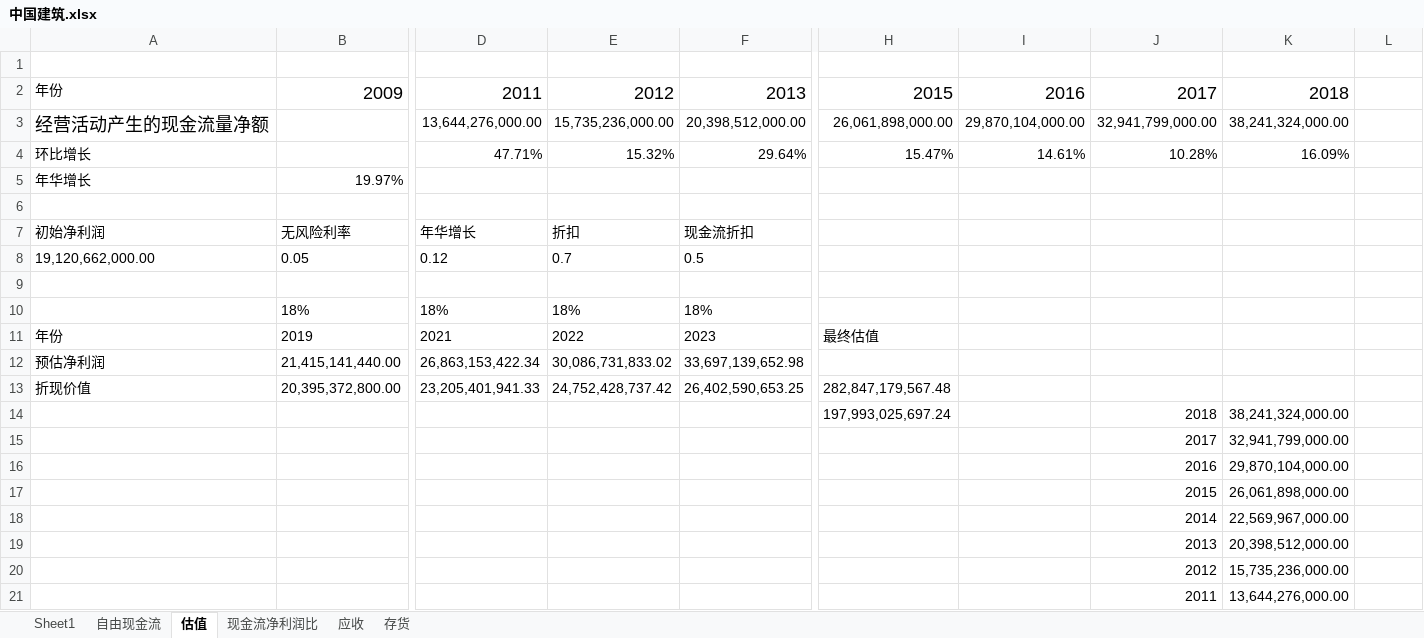
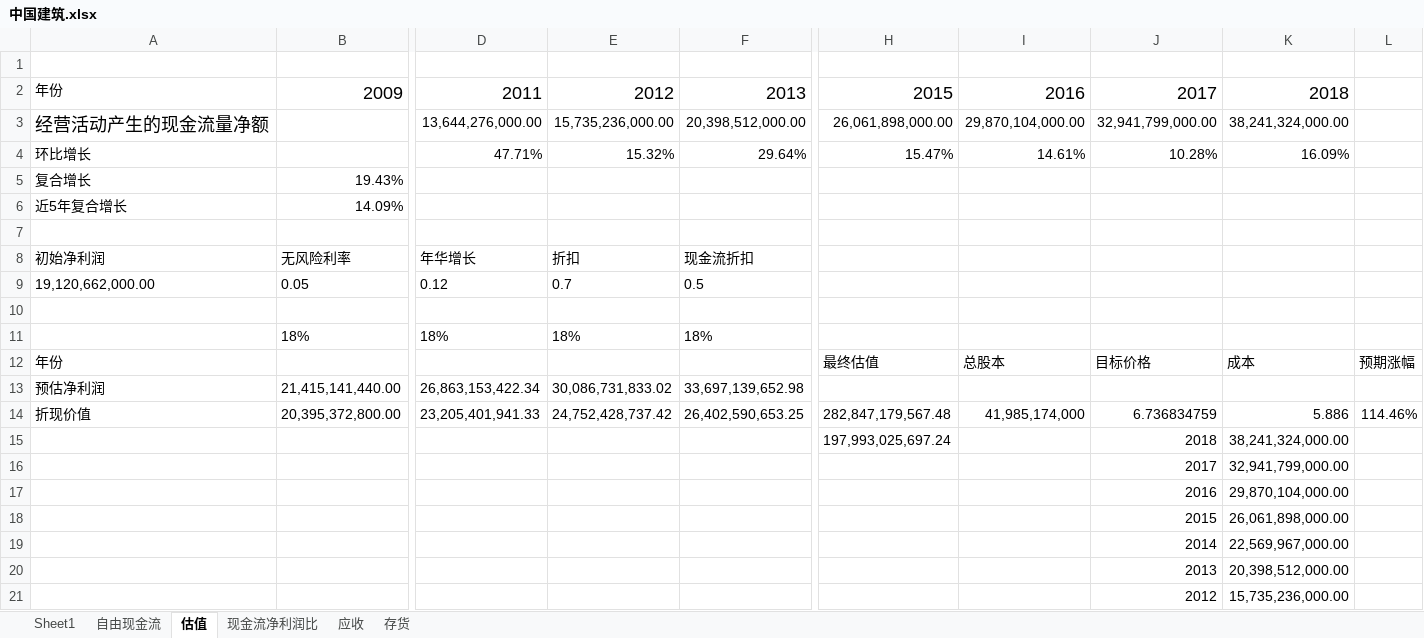
Before and after one commit to bivana/stock_learn, an Excel workbook: 601668_中国建筑/中国建筑.xlsx, sheet 估值, drawn as a sheet; only a part is shown, gaps mark what is left out; the shorter side is filled out with more unchanged rows; values as stored, in another font and other column widths than the file's, no borders; removed rows and columns are numbered as before the commit, all else as after; rows hold the shown columns only; the diff names each change by its address in the sheet, - before the commit and + after, or states it on an @@ line.

```diff
--- a/601668_中国建筑/中国建筑.xlsx (sheet 估值)
+++ b/601668_中国建筑/中国建筑.xlsx (sheet 估值)
-row 5: 年华增长 | 19.97%
+row 5: 复合增长 | 19.43%
+row 6: 近5年复合增长 | 14.09%
-row 11: 年份 | 2019 | 2021 | 2022 | 2023 | 最终估值
+row 12: 年份 |  |  |  |  | 最终估值 | 总股本 | 目标价格 | 成本 | 预期涨幅
-I14: (empty)
+I14: 41,985,174,000
-J14: (empty)
+J14: 6.736834759
-K14: (empty)
+K14: 5.886
-L14: (empty)
+L14: 114.46%
```
Also changed, not shown: formulas that keep their value, 002236_大华股份/大华股份.xlsx, 002415_海康威视/海康威视.xlsx.
